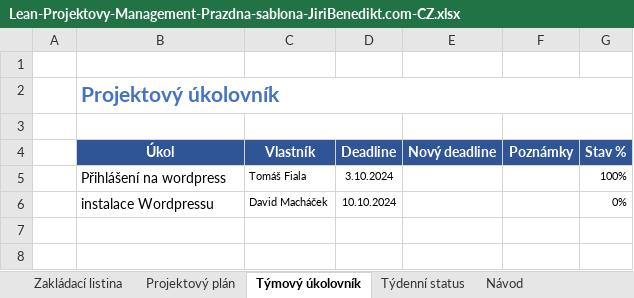
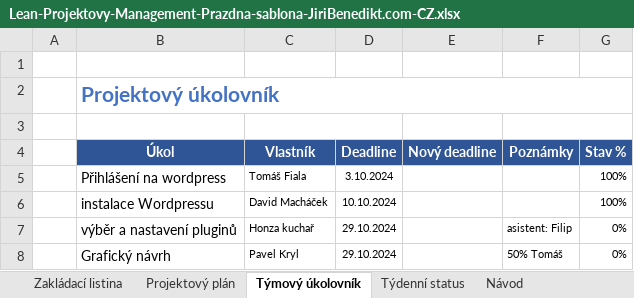
Before and after one commit to Popolok8/ProjektPIF, an Excel workbook: Lean-Projektovy-Management-Prazdna-sablona-JiriBenedikt.com-CZ.xlsx, sheet Týmový úkolovník, drawn as a sheet; values as stored, in another font and other column widths than the file's, no borders; conditional formats not drawn; the diff names each change by its address in the sheet, - before the commit and + after, or states it on an @@ line.

Commit message:
Add files via upload

```diff
--- a/Lean-Projektovy-Management-Prazdna-sablona-JiriBenedikt.com-CZ.xlsx (sheet Týmový úkolovník)
+++ b/Lean-Projektovy-Management-Prazdna-sablona-JiriBenedikt.com-CZ.xlsx (sheet Týmový úkolovník)
-G6 (Stav %): 0%
+G6 (Stav %): 100%
+row 7:  | výběr a nastavení pluginů | Honza kuchař | 29.10.2024 |  | asistent: Filip | 0%
+row 8:  | Grafický návrh | Pavel Kryl | 29.10.2024 |  | 50% Tomáš | 0%
```
Also changed, not shown: sheet Týdenní status.
